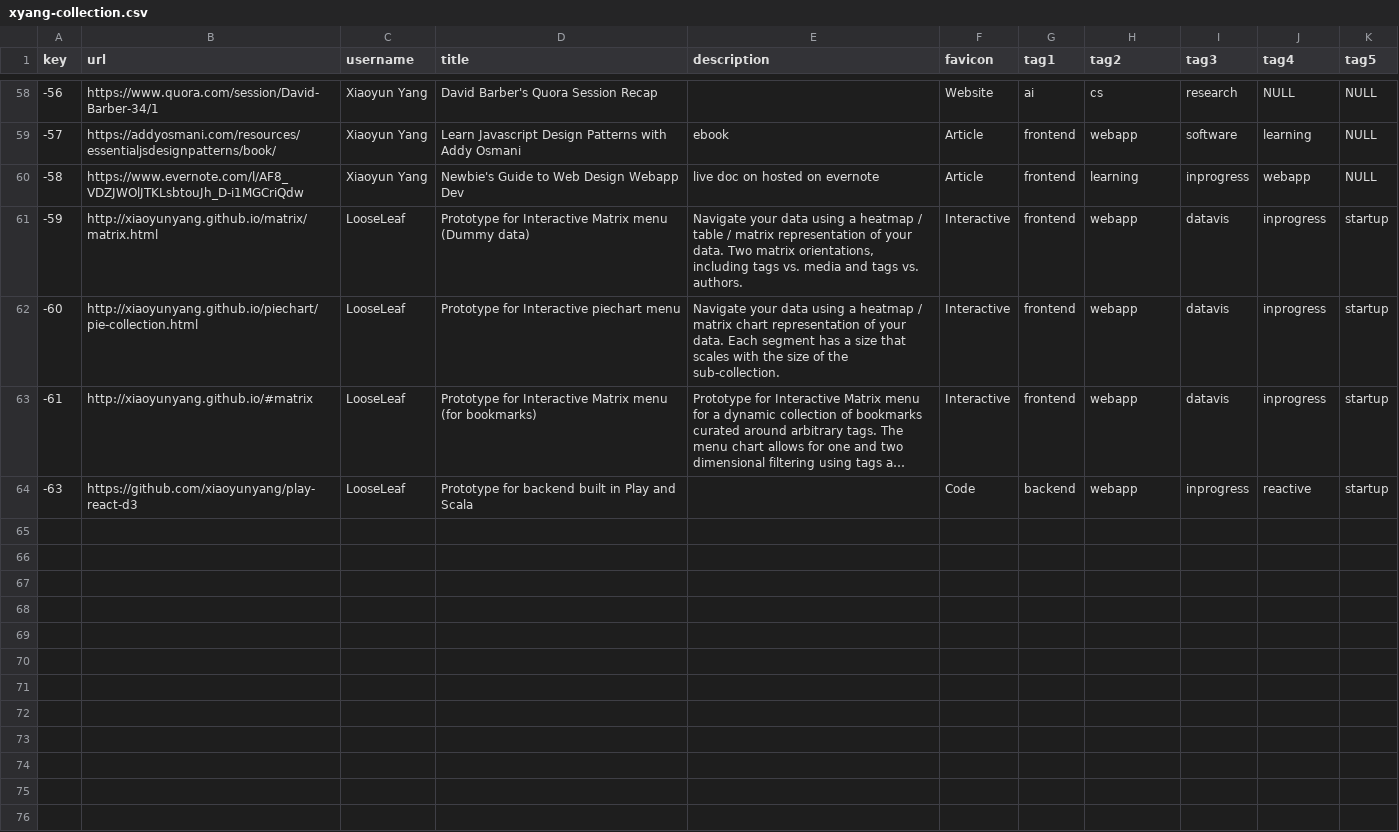
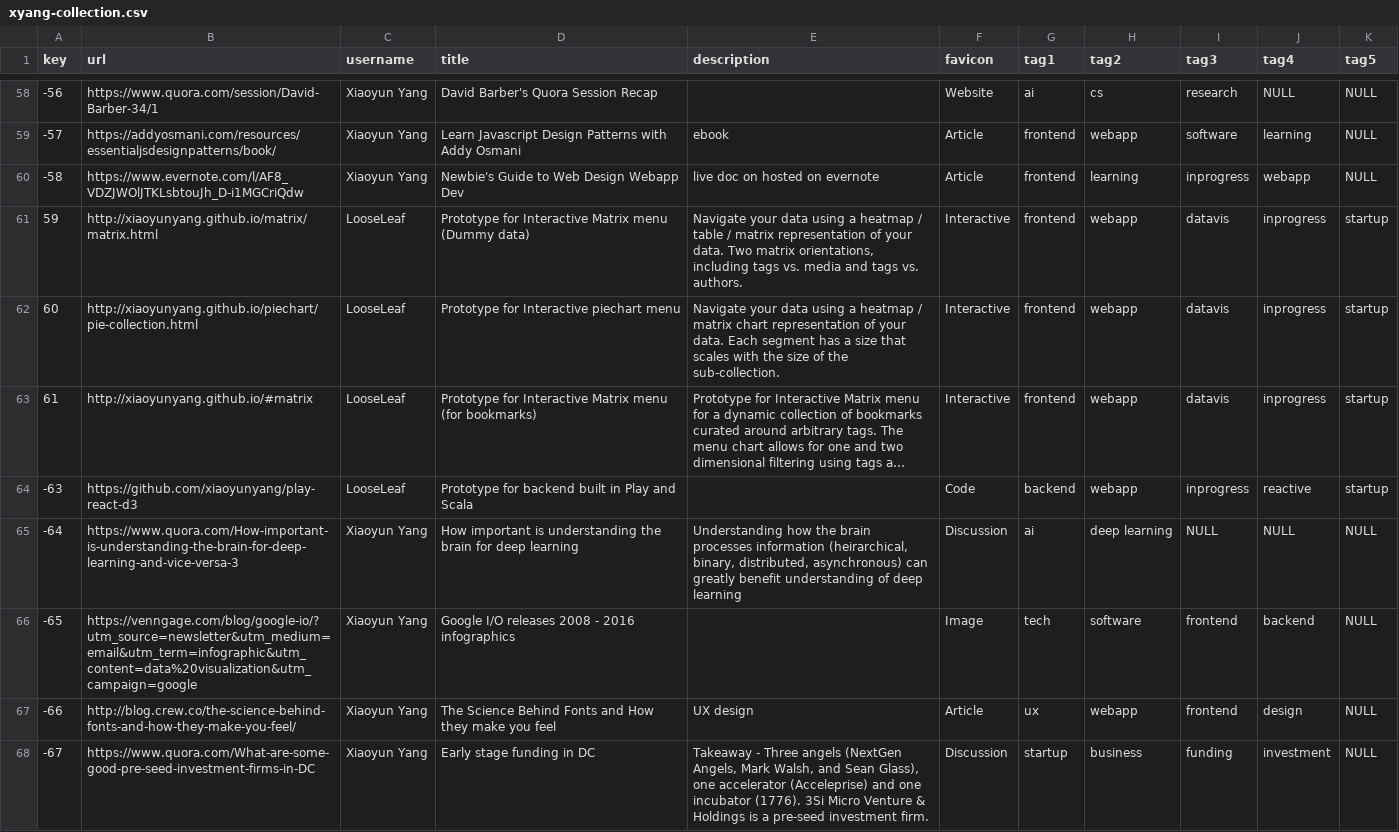
Before and after one commit to xiaoyunyang/xiaoyunyang.github.io, a CSV file: assets/data/profile/xyang-collection.csv, drawn as a sheet; only a part is shown, gaps mark what is left out; long unchanged cells end in …; the diff covers the shown part only; the diff names each change by its address in the sheet, - before the commit and + after, or states it on an @@ line.

Commit message:
CSV file containing the bookmarks now hosted from google sheets. Added bookmarks on startup funding and machine learning

```diff
--- a/assets/data/profile/xyang-collection.csv
+++ b/assets/data/profile/xyang-collection.csv
-A61 (key): -59
+A61 (key): 59
-A62 (key): -60
+A62 (key): 60
-A63 (key): -61
+A63 (key): 61
+row 65: -64 | https://www.quora.com/How-important-is-understanding-the-brain-for-deep-learning-and-vice-versa-3 | Xiaoyun Yang | How important is understanding the brain for deep learning | Understanding how the brain processes information (heirarchical, binary, distributed, asynchronous) can greatly benefit understanding of deep learning | Discussion | ai | deep learning | NULL | NULL | NULL
+row 66: -65 | https://venngage.com/blog/google-io/?utm_source=newsletter&utm_medium=email&utm_term=infographic&utm_content=data%20visualization&utm_campaign=google | Xiaoyun Yang | Google I/O releases 2008 - 2016 infographics |  | Image | tech | software | frontend | backend | NULL
+row 67: -66 | http://blog.crew.co/the-science-behind-fonts-and-how-they-make-you-feel/ | Xiaoyun Yang | The Science Behind Fonts and How they make you feel | UX design | Article | ux | webapp | frontend | design | NULL
+row 68: -67 | https://www.quora.com/What-are-some-good-pre-seed-investment-firms-in-DC | Xiaoyun Yang | Early stage funding in DC | Takeaway - Three angels (NextGen Angels, Mark Walsh, and Sean Glass), one accelerator (Acceleprise) and one incubator (1776). 3Si Micro Venture & Holdings is a pre-seed investment firm. | Discussion | startup | business | funding | investment | NULL
```
Also changed, not shown: 8 added rows and 9 edited cells elsewhere in this file, 3 other files.
